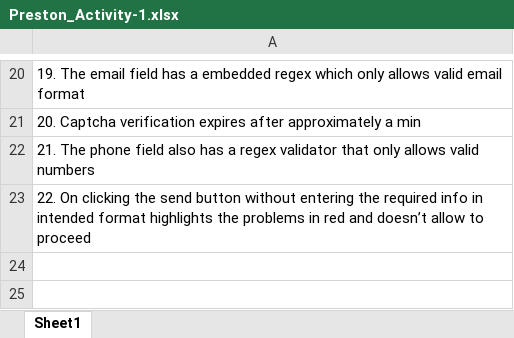
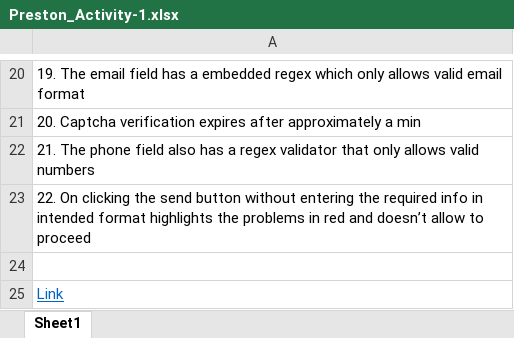
Before and after one commit to preston0209/Training, an Excel workbook: QA/Preston_Activity-1.xlsx, sheet Sheet1, drawn as a sheet; only a part is shown, gaps mark what is left out; values as stored, in another font and other column widths than the file's, no borders; the diff names each change by its address in the sheet, - before the commit and + after, or states it on an @@ line.

```diff
--- a/QA/Preston_Activity-1.xlsx (sheet Sheet1)
+++ b/QA/Preston_Activity-1.xlsx (sheet Sheet1)
+row 24: (empty)
+row 25: Link
```
Also changed, not shown: QA/Preston_Activity-3_4.xlsx, 9 other files.
